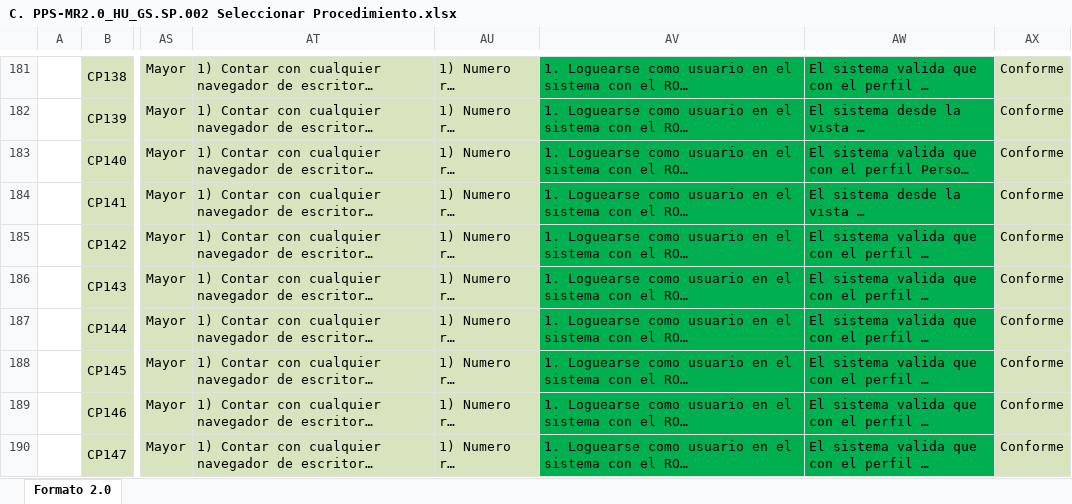
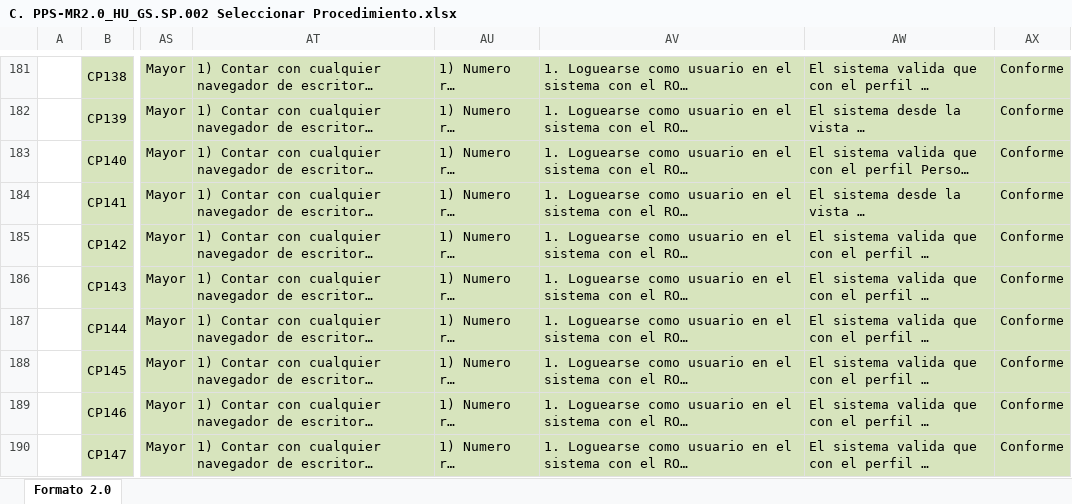
Before and after one commit to TheLastMVK/DocumentoVuce, an Excel workbook: PROYECTO MR/HU-GS.SP.002 Seleccionar Procedimiento/C. PPS-MR2.0_HU_GS.SP.002 Seleccionar Procedimiento.xlsx, sheet Formato 2.0, drawn as a sheet; only a part is shown, gaps mark what is left out; long unchanged cells end in …; values as stored, in another font and other column widths than the file's, no borders; charts and pictures not drawn; the diff covers the shown part only; the diff names each change by its address in the sheet, - before the commit and + after, or states it on an @@ line.

```diff
--- a/PROYECTO MR/HU-GS.SP.002 Seleccionar Procedimiento/C. PPS-MR2.0_HU_GS.SP.002 Seleccionar Procedimiento.xlsx (sheet Formato 2.0)
+++ b/PROYECTO MR/HU-GS.SP.002 Seleccionar Procedimiento/C. PPS-MR2.0_HU_GS.SP.002 Seleccionar Procedimiento.xlsx (sheet Formato 2.0)
-AV181:AW190 fill: #00B050
+AV181:AW190 fill: #D7E4BD
```
Also changed, not shown: 31 edited cells and cell formats elsewhere in this sheet, 1 other file.
